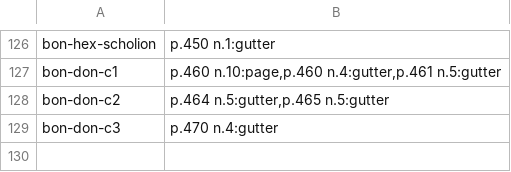
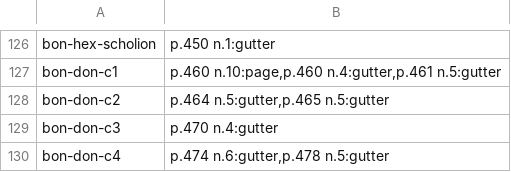
Before and after one commit to wilsonpruitt/bonaventure-sentences, a TSV file: manual-review/vol5-runover-ledger.tsv, drawn as a sheet; only a part is shown, gaps mark what is left out.

```diff
--- a/manual-review/vol5-runover-ledger.tsv
+++ b/manual-review/vol5-runover-ledger.tsv
@@ -129 +129,2 @@ bon-don-c2	p.464 n.5:gutter,p.465 n.5:gutter
 bon-don-c3	p.470 n.4:gutter
+bon-don-c4	p.474 n.6:gutter,p.478 n.5:gutter
```
Also changed, not shown: 8 other files.
